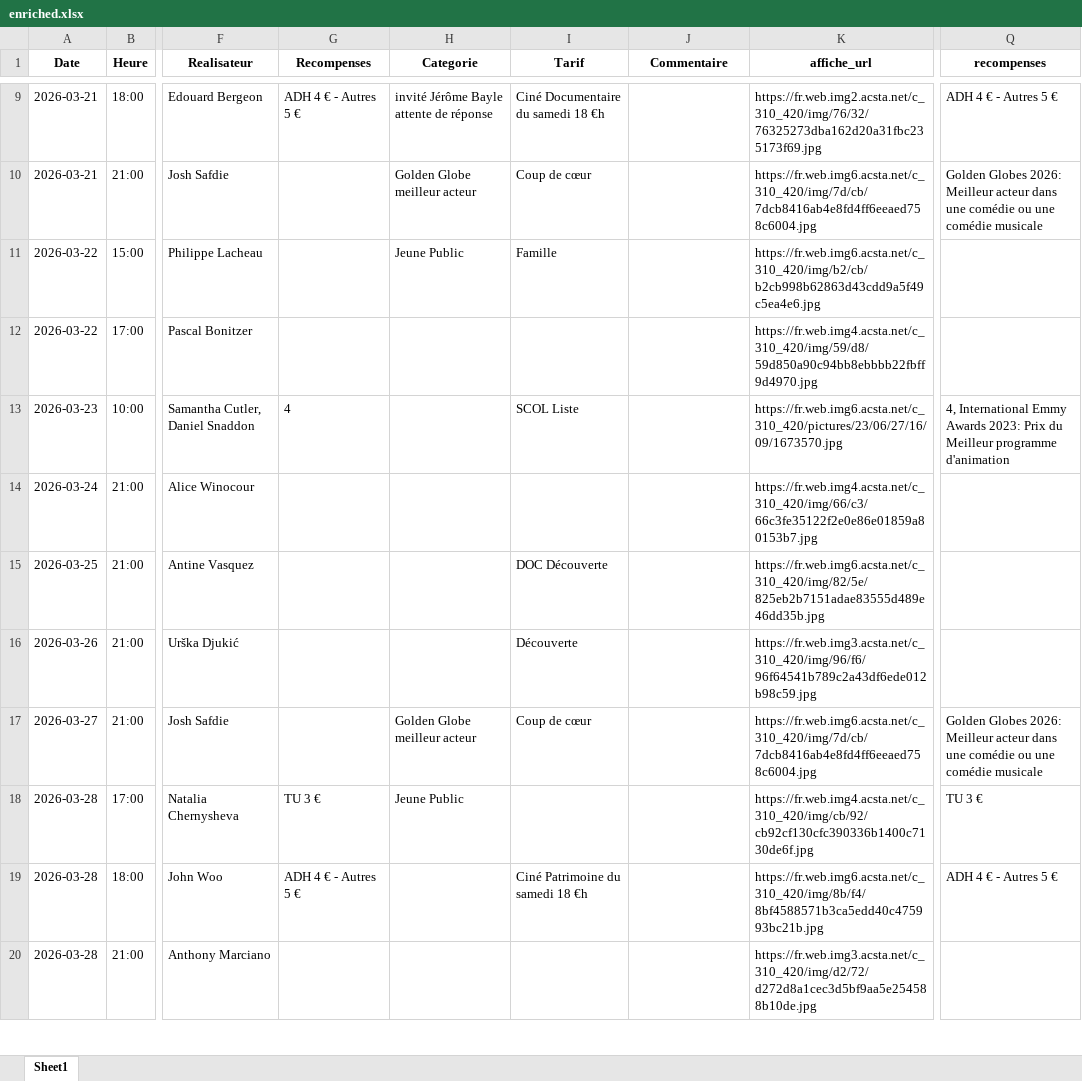
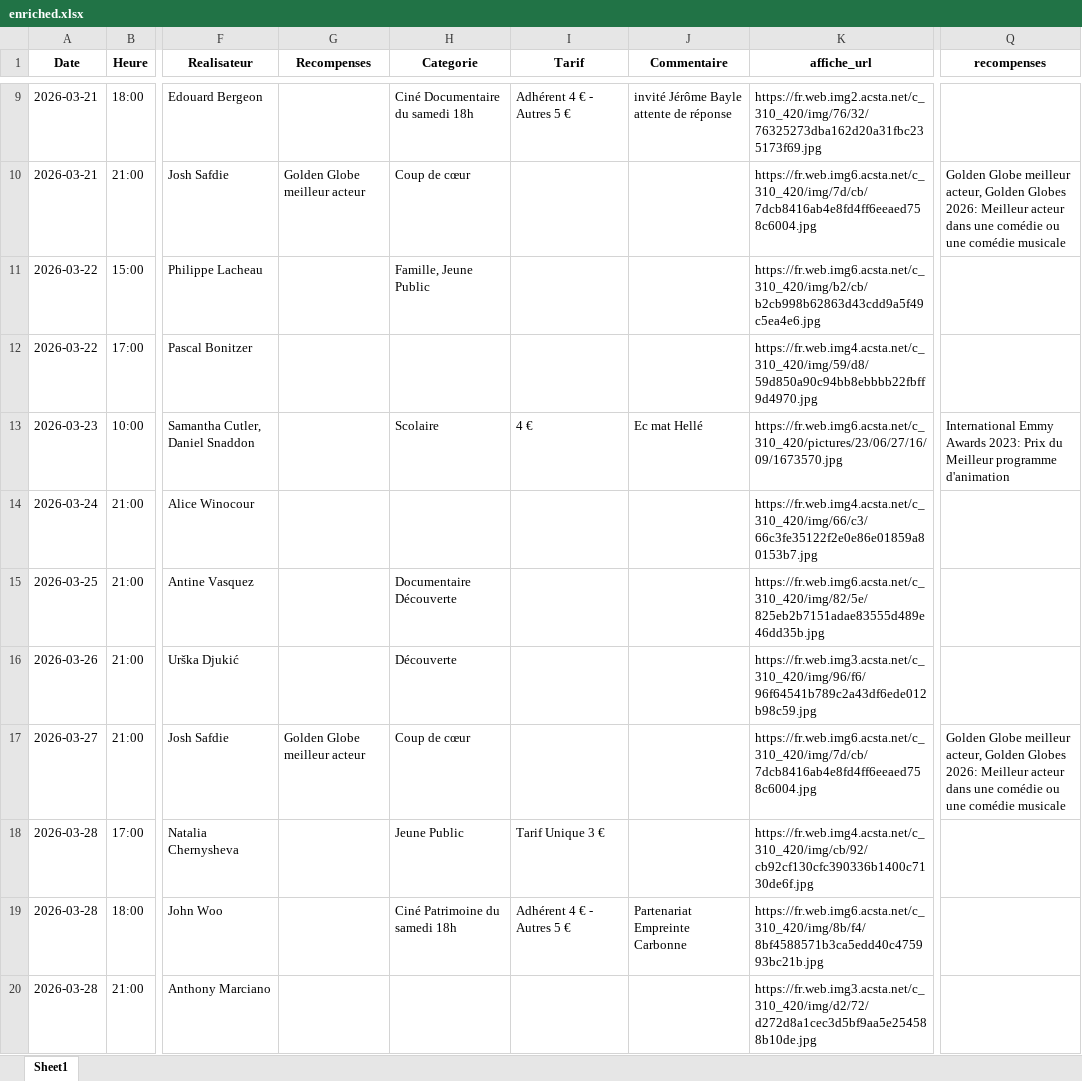
Before and after one commit to Cinecarbonne/site, an Excel workbook: Lab/outils/work/enriched.xlsx, sheet Sheet1, drawn as a sheet; only a part is shown, gaps mark what is left out; values as stored, in another font and other column widths than the file's, no borders; the diff covers the shown part only; the diff names each change by its address in the sheet, - before the commit and + after, or states it on an @@ line.

```diff
--- a/Lab/outils/work/enriched.xlsx (sheet Sheet1)
+++ b/Lab/outils/work/enriched.xlsx (sheet Sheet1)
-G9 (Recompenses): ADH 4 € - Autres 5 €
+G9 (Recompenses): (empty)
-H9 (Categorie): invité Jérôme Bayle attente de réponse
+H9 (Categorie): Ciné Documentaire du samedi 18h
-I9 (Tarif): Ciné Documentaire du samedi 18 €h
+I9 (Tarif): Adhérent 4 € - Autres 5 €
-J9 (Commentaire): (empty)
+J9 (Commentaire): invité Jérôme Bayle attente de réponse
-Q9 (recompenses): ADH 4 € - Autres 5 €
+Q9 (recompenses): (empty)
-G10 (Recompenses): (empty)
+G10 (Recompenses): Golden Globe meilleur acteur
-H10 (Categorie): Golden Globe meilleur acteur
+H10 (Categorie): Coup de cœur
-I10 (Tarif): Coup de cœur
+I10 (Tarif): (empty)
-Q10 (recompenses): Golden Globes 2026:…
+Q10 (recompenses): Golden Globe meilleur acteur, Golden Globes 2026:…
-H11 (Categorie): Jeune Public
+H11 (Categorie): Famille, Jeune Public
-I11 (Tarif): Famille
+I11 (Tarif): (empty)
-G13 (Recompenses): 4
+G13 (Recompenses): (empty)
-H13 (Categorie): (empty)
+H13 (Categorie): Scolaire
-I13 (Tarif): SCOL Liste
+I13 (Tarif): 4 €
-J13 (Commentaire): (empty)
+J13 (Commentaire): Ec mat Hellé
-Q13 (recompenses): 4, International Emmy…
+Q13 (recompenses): International Emmy…
-H15 (Categorie): (empty)
+H15 (Categorie): Documentaire Découverte
-I15 (Tarif): DOC Découverte
+I15 (Tarif): (empty)
-H16 (Categorie): (empty)
+H16 (Categorie): Découverte
-I16 (Tarif): Découverte
+I16 (Tarif): (empty)
-G17 (Recompenses): (empty)
+G17 (Recompenses): Golden Globe meilleur acteur
-H17 (Categorie): Golden Globe meilleur acteur
+H17 (Categorie): Coup de cœur
-I17 (Tarif): Coup de cœur
+I17 (Tarif): (empty)
-Q17 (recompenses): Golden Globes 2026:…
+Q17 (recompenses): Golden Globe meilleur acteur, Golden Globes 2026:…
-G18 (Recompenses): TU 3 €
+G18 (Recompenses): (empty)
-I18 (Tarif): (empty)
+I18 (Tarif): Tarif Unique 3 €
-Q18 (recompenses): TU 3 €
+Q18 (recompenses): (empty)
-G19 (Recompenses): ADH 4 € - Autres 5 €
+G19 (Recompenses): (empty)
-H19 (Categorie): (empty)
+H19 (Categorie): Ciné Patrimoine du samedi 18h
-I19 (Tarif): Ciné Patrimoine du samedi 18 €h
+I19 (Tarif): Adhérent 4 € - Autres 5 €
-J19 (Commentaire): (empty)
+J19 (Commentaire): Partenariat Empreinte Carbonne
-Q19 (recompenses): ADH 4 € - Autres 5 €
+Q19 (recompenses): (empty)
```
Also changed, not shown: 99 edited cells elsewhere in this sheet, Lab/outils/work/normalized.xlsx, 3 other files.
